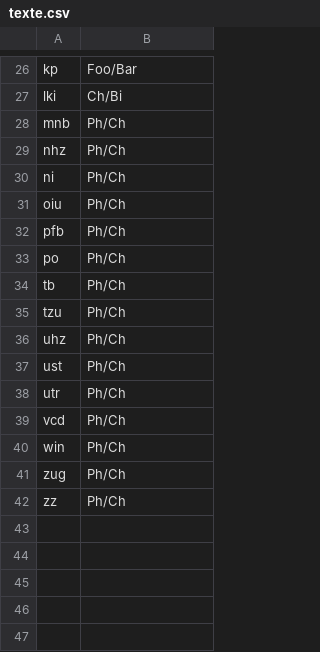
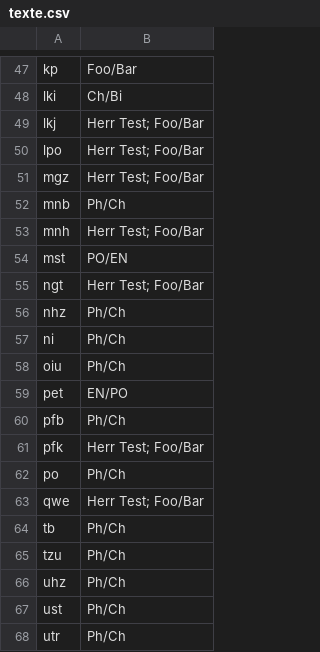
Before and after one commit to KGS-Rastede/fotowand, a CSV file: fotos/texte.csv, drawn as a sheet; only a part is shown, gaps mark what is left out; the shorter side is filled out with more unchanged rows; the diff covers the shown part only.

```diff
--- a/fotos/texte.csv
+++ b/fotos/texte.csv
@@ -27,3 +48,9 @@ kp, Foo/Bar
 lki, Ch/Bi
+lkj, Herr Test; Foo/Bar
+lpo, Herr Test; Foo/Bar
+mgz, Herr Test; Foo/Bar
 mnb, Ph/Ch
+mnh, Herr Test; Foo/Bar
+mst,PO/EN
+ngt, Herr Test; Foo/Bar
 nhz, Ph/Ch
@@ -31,4 +58,7 @@ ni, Ph/Ch
 oiu, Ph/Ch
+pet,EN/PO
 pfb, Ph/Ch
+pfk, Herr Test; Foo/Bar
 po, Ph/Ch
+qwe, Herr Test; Foo/Bar
 tb, Ph/Ch
```
Also changed, not shown: 33 added rows and 7 edited cells elsewhere in this file.
